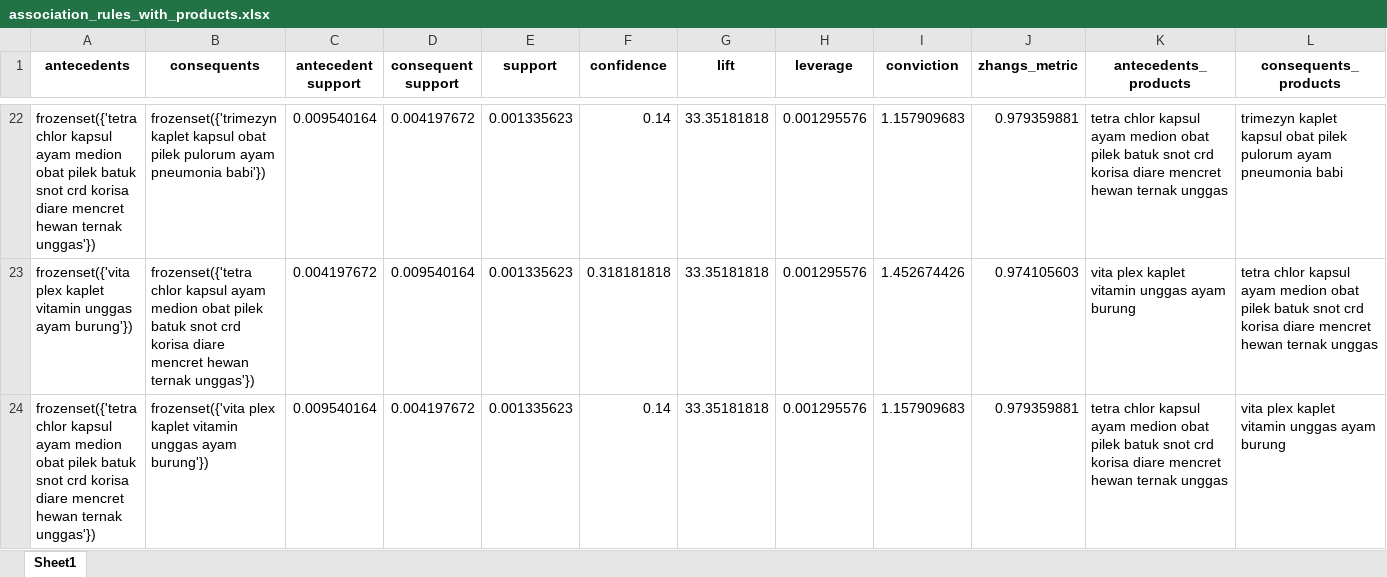
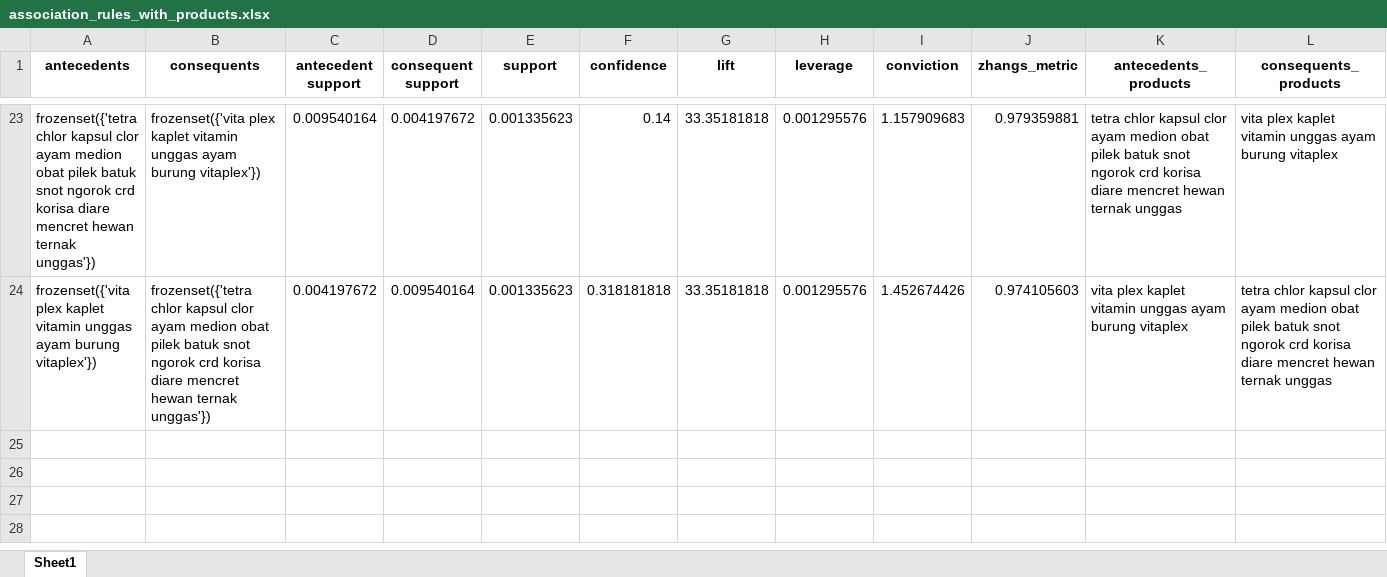
Before and after one commit to joansaa/TA, an Excel workbook: association_rules_with_products.xlsx, sheet Sheet1, drawn as a sheet; only a part is shown, gaps mark what is left out; values as stored, in another font and other column widths than the file's, no borders; removed rows and columns are numbered as before the commit, all else as after; the diff covers the shown part only; the diff names each change by its address in the sheet, - before the commit and + after, or states it on an @@ line.

```diff
--- a/association_rules_with_products.xlsx (sheet Sheet1)
+++ b/association_rules_with_products.xlsx (sheet Sheet1)
-A23 (antecedents): …chlor kapsul ayam medion obat pilek batuk snot crd korisa…
+A23 (antecedents): …chlor kapsul clor ayam medion obat pilek batuk snot ngorok crd korisa…
-B23 (consequents): frozenset({'trimezyn kaplet kapsul obat pilek pulorum ayam pneumonia babi'})
+B23 (consequents): frozenset({'vita plex kaplet vitamin unggas ayam burung vitaplex'})
-K23 (antecedents_products): …chlor kapsul ayam medion obat pilek batuk snot crd korisa…
+K23 (antecedents_products): …chlor kapsul clor ayam medion obat pilek batuk snot ngorok crd korisa…
-L23 (consequents_products): trimezyn kaplet kapsul obat pilek pulorum ayam pneumonia babi
+L23 (consequents_products): vita plex kaplet vitamin unggas ayam burung vitaplex
-A24 (antecedents): …unggas ayam burung'})
+A24 (antecedents): …unggas ayam burung vitaplex'})
-B24 (consequents): …chlor kapsul ayam medion obat pilek batuk snot crd korisa…
+B24 (consequents): …chlor kapsul clor ayam medion obat pilek batuk snot ngorok crd korisa…
-K24 (antecedents_products): …ayam burung
+K24 (antecedents_products): …ayam burung vitaplex
-L24 (consequents_products): …chlor kapsul ayam medion obat pilek batuk snot crd korisa…
+L24 (consequents_products): …chlor kapsul clor ayam medion obat pilek batuk snot ngorok crd korisa…
-row 24: frozenset({'tetra chlor kapsul ayam medion obat pilek batuk snot crd korisa diare mencret hewan ternak unggas'}) | frozenset({'vita plex kaplet vitamin unggas ayam burung'}) | 0.009540164 | 0.004197672 | 0.001335623 | 0.14 | 33.35181818 | 0.001295576 | 1.157909683 | 0.979359881 | tetra chlor kapsul ayam medion obat pilek batuk snot crd korisa diare mencret hewan ternak unggas | vita plex kaplet vitamin unggas ayam burung
```
Also changed, not shown: 1 added row, 1 moved row and 30 edited cells elsewhere in this sheet, 2 other files.
